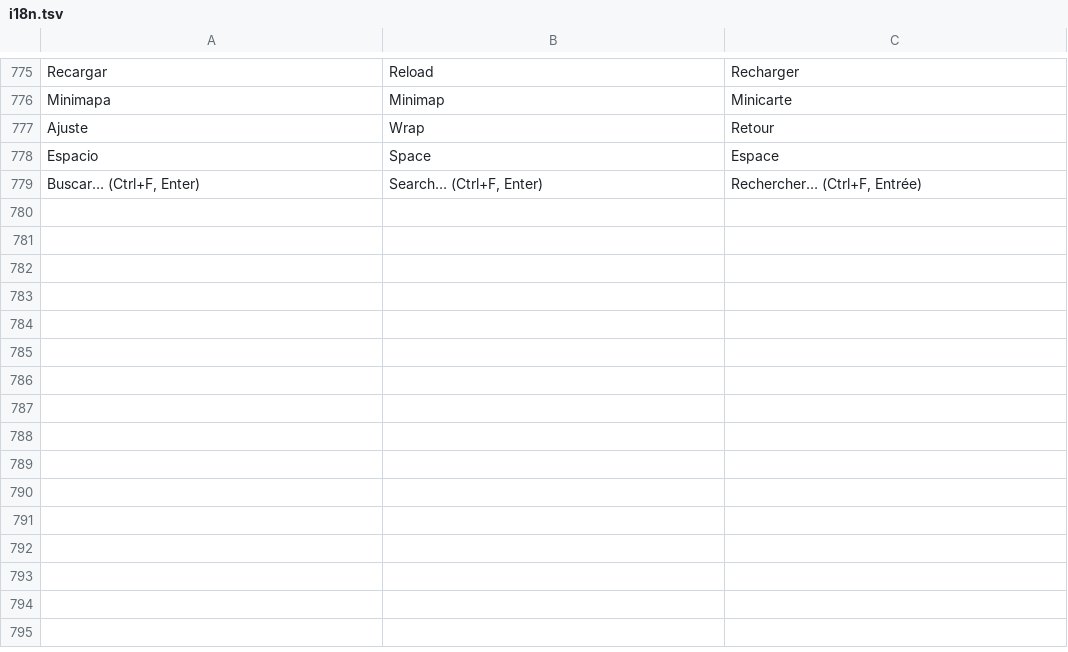
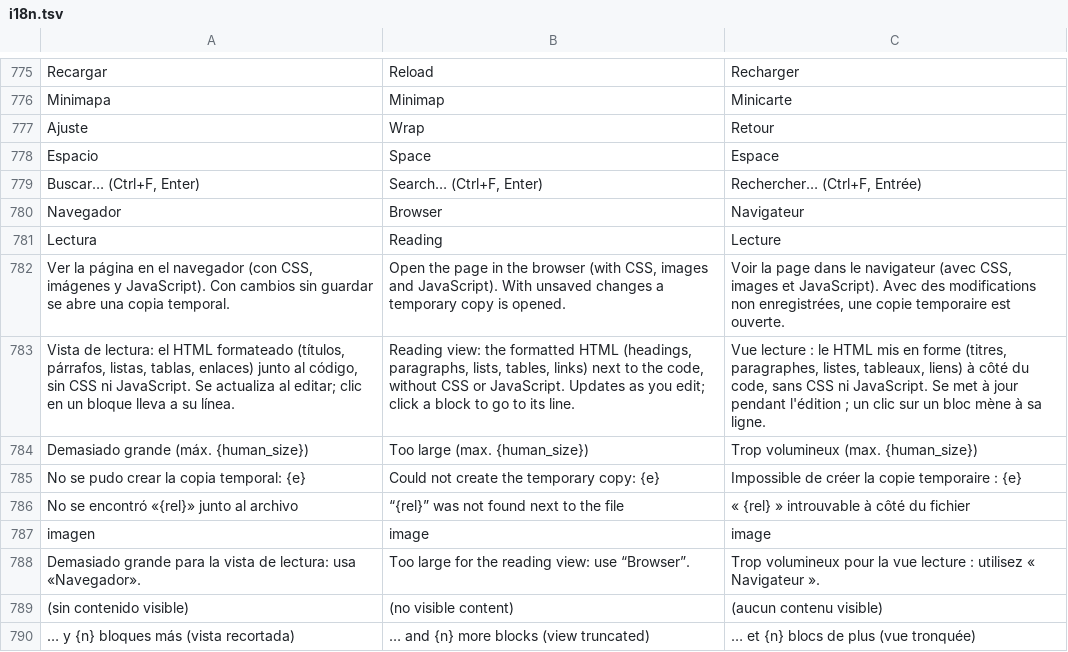
Before and after one commit to airylp/buscador, a TSV file: src/i18n.tsv, drawn as a sheet; only a part is shown, gaps mark what is left out; the diff names each change by its address in the sheet, - before the commit and + after, or states it on an @@ line.

Commit message:
HTML: ver la página en el navegador (copia temporal con <base href> si hay cambios) y vista de lectura formateada junto al código, que se actualiza al editar y lleva a la línea con un clic

```diff
--- a/src/i18n.tsv
+++ b/src/i18n.tsv
+row 780: Navegador | Browser | Navigateur
+row 781: Lectura | Reading | Lecture
+row 782: Ver la página en el navegador (con CSS, imágenes y JavaScript). Con cambios sin guardar se abre una copia temporal. | Open the page in the browser (with CSS, images and JavaScript). With unsaved changes a temporary copy is opened. | Voir la page dans le navigateur (avec CSS, images et JavaScript). Avec des modifications non enregistrées, une copie temporaire est ouverte.
+row 783: Vista de lectura: el HTML formateado (títulos, párrafos, listas, tablas, enlaces) junto al código, sin CSS ni JavaScript. Se actualiza al editar; clic en un bloque lleva a su línea. | Reading view: the formatted HTML (headings, paragraphs, lists, tables, links) next to the code, without CSS or JavaScript. Updates as you edit; click a block to go to its line. | Vue lecture : le HTML mis en forme (titres, paragraphes, listes, tableaux, liens) à côté du code, sans CSS ni JavaScript. Se met à jour pendant l'édition ; un clic sur un bloc mène à sa ligne.
+row 784: Demasiado grande (máx. {human_size}) | Too large (max. {human_size}) | Trop volumineux (max. {human_size})
+row 785: No se pudo crear la copia temporal: {e} | Could not create the temporary copy: {e} | Impossible de créer la copie temporaire : {e}
+row 786: No se encontró «{rel}» junto al archivo | “{rel}” was not found next to the file | « {rel} » introuvable à côté du fichier
+row 787: imagen | image | image
+row 788: Demasiado grande para la vista de lectura: usa «Navegador». | Too large for the reading view: use “Browser”. | Trop volumineux pour la vue lecture : utilisez « Navigateur ».
+row 789: (sin contenido visible) | (no visible content) | (aucun contenu visible)
+row 790: … y {n} bloques más (vista recortada) | … and {n} more blocks (view truncated) | … et {n} blocs de plus (vue tronquée)
```
Also changed, not shown: 5 other files.
